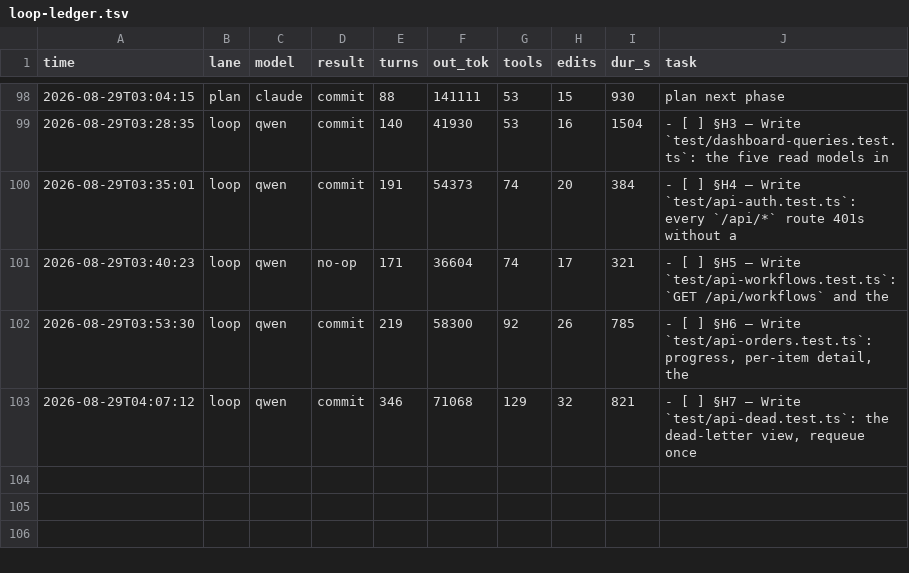
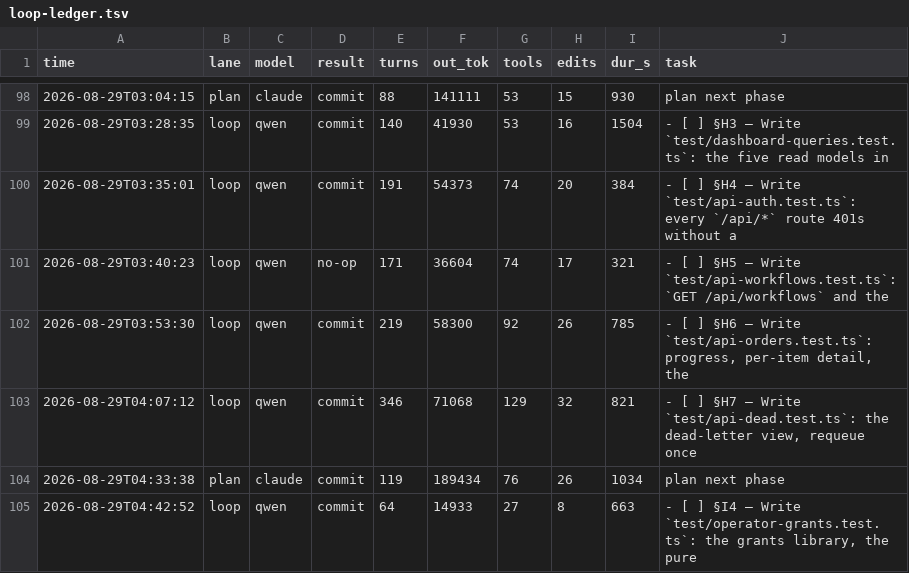
Before and after one commit to HTC-56/workmill, a TSV file: loop-ledger.tsv, drawn as a sheet; only a part is shown, gaps mark what is left out; the diff names each change by its address in the sheet, - before the commit and + after, or states it on an @@ line.

Commit message:
chore(loop): sweep-commit stranded work after task: §I4 — Write `test/operator-grants.test.ts`: the grants library, the pure

```diff
--- a/loop-ledger.tsv
+++ b/loop-ledger.tsv
+row 104: 2026-08-29T04:33:38 | plan | claude | commit | 119 | 189434 | 76 | 26 | 1034 | plan next phase
+row 105: 2026-08-29T04:42:52 | loop | qwen | commit | 64 | 14933 | 27 | 8 | 663 | - [ ] §I4 — Write `test/operator-grants.test.ts`: the grants library, the pure
```
Also changed, not shown: 1 other file.
